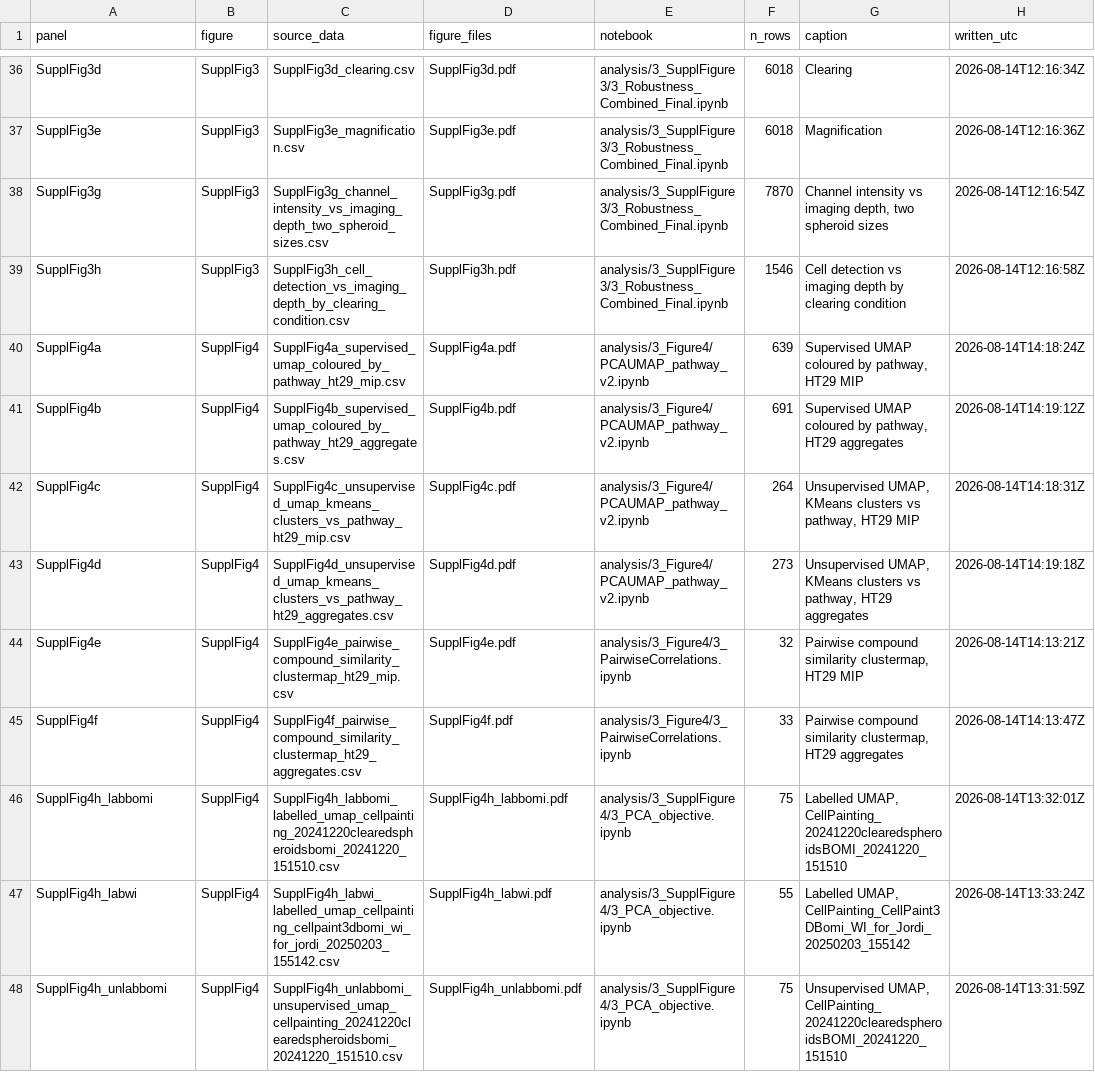
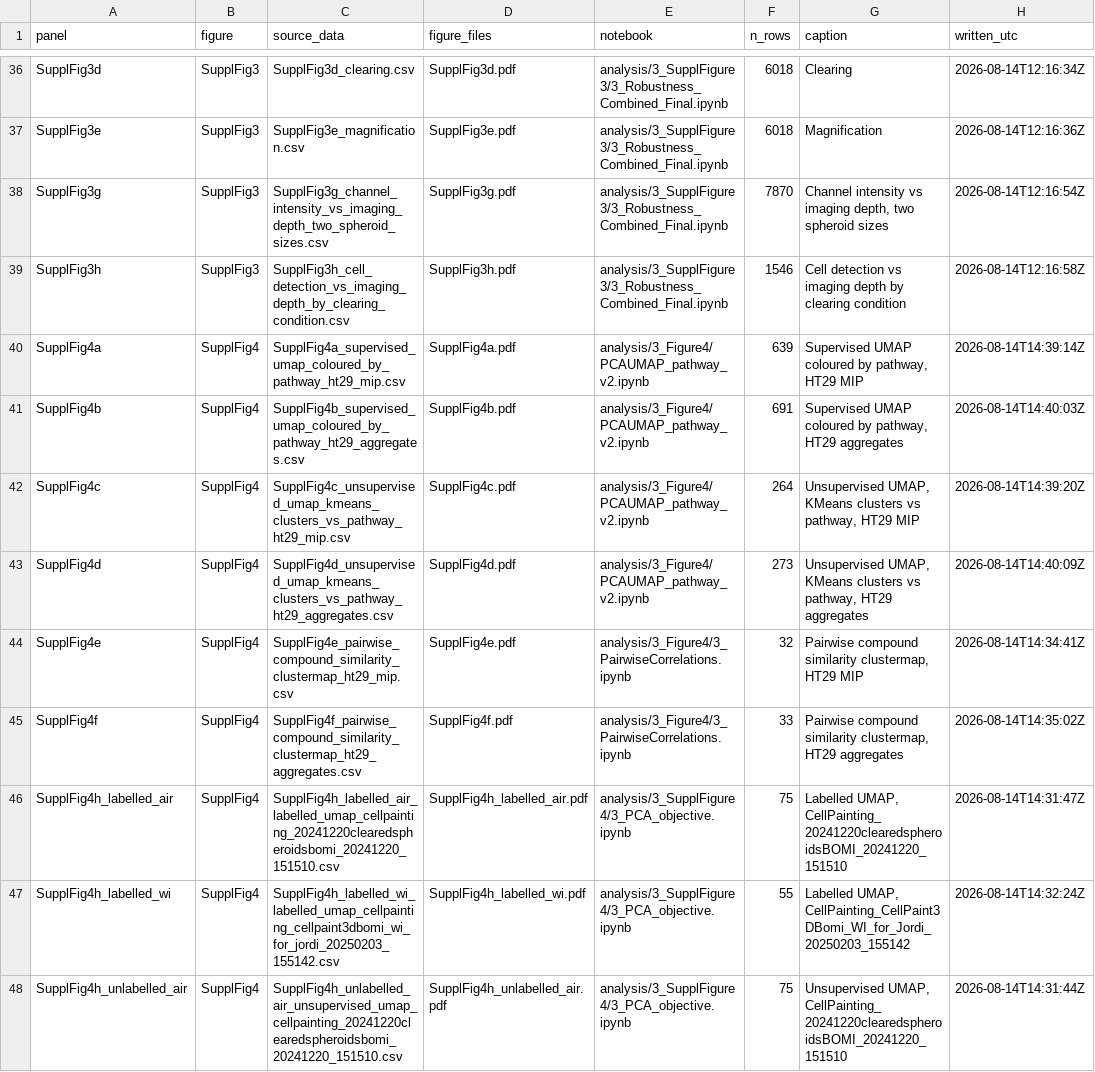
Before and after one commit to pharmbio/colopaint3D, a CSV file: source_data/MANIFEST.csv, drawn as a sheet; only a part is shown, gaps mark what is left out; the diff covers the shown part only.

```diff
--- a/source_data/MANIFEST.csv
+++ b/source_data/MANIFEST.csv
@@ -39,10 +39,10 @@ SupplFig3g,SupplFig3,SupplFig3g_channel_intensity_vs_imaging_depth_two_spheroid_
 SupplFig3h,SupplFig3,SupplFig3h_cell_detection_vs_imaging_depth_by_clearing_condition.csv,SupplFig3h.pdf,analysis/3_SupplFigure3/3_Robustness_Combined_Final.ipynb,1546,Cell detection vs imaging depth by clearing condition,2026-08-14T12:16:58Z
-SupplFig4a,SupplFig4,SupplFig4a_supervised_umap_coloured_by_pathway_ht29_mip.csv,SupplFig4a.pdf,analysis/3_Figure4/PCAUMAP_pathway_v2.ipynb,639,"Supervised UMAP coloured by pathway, HT29 MIP",2026-08-14T14:18:24Z
-SupplFig4b,SupplFig4,SupplFig4b_supervised_umap_coloured_by_pathway_ht29_aggregates.csv,SupplFig4b.pdf,analysis/3_Figure4/PCAUMAP_pathway_v2.ipynb,691,"Supervised UMAP coloured by pathway, HT29 aggregates",2026-08-14T14:19:12Z
-SupplFig4c,SupplFig4,SupplFig4c_unsupervised_umap_kmeans_clusters_vs_pathway_ht29_mip.csv,SupplFig4c.pdf,analysis/3_Figure4/PCAUMAP_pathway_v2.ipynb,264,"Unsupervised UMAP, KMeans clusters vs pathway, HT29 MIP",2026-08-14T14:18:31Z
-SupplFig4d,SupplFig4,SupplFig4d_unsupervised_umap_kmeans_clusters_vs_pathway_ht29_aggregates.csv,SupplFig4d.pdf,analysis/3_Figure4/PCAUMAP_pathway_v2.ipynb,273,"Unsupervised UMAP, KMeans clusters vs pathway, HT29 aggregates",2026-08-14T14:19:18Z
-SupplFig4e,SupplFig4,SupplFig4e_pairwise_compound_similarity_clustermap_ht29_mip.csv,SupplFig4e.pdf,analysis/3_Figure4/3_PairwiseCorrelations.ipynb,32,"Pairwise compound similarity clustermap, HT29 MIP",2026-08-14T14:13:21Z
-SupplFig4f,SupplFig4,SupplFig4f_pairwise_compound_similarity_clustermap_ht29_aggregates.csv,SupplFig4f.pdf,analysis/3_Figure4/3_PairwiseCorrelations.ipynb,33,"Pairwise compound similarity clustermap, HT29 aggregates",2026-08-14T14:13:47Z
-SupplFig4h_labbomi,SupplFig4,SupplFig4h_labbomi_labelled_umap_cellpainting_20241220clearedspheroidsbomi_20241220_151510.csv,SupplFig4h_labbomi.pdf,analysis/3_SupplFigure4/3_PCA_objective.ipynb,75,"Labelled UMAP, CellPainting_20241220clearedspheroidsBOMI_20241220_151510",2026-08-14T13:32:01Z
-SupplFig4h_labwi,SupplFig4,SupplFig4h_labwi_labelled_umap_cellpainting_cellpaint3dbomi_wi_for_jordi_20250203_155142.csv,SupplFig4h_labwi.pdf,analysis/3_SupplFigure4/3_PCA_objective.ipynb,55,"Labelled UMAP, CellPainting_CellPaint3DBomi_WI_for_Jordi_20250203_155142",2026-08-14T13:33:24Z
-SupplFig4h_unlabbomi,SupplFig4,SupplFig4h_unlabbomi_unsupervised_umap_cellpainting_20241220clearedspheroidsbomi_20241220_151510.csv,SupplFig4h_unlabbomi.pdf,analysis/3_SupplFigure4/3_PCA_objective.ipynb,75,"Unsupervised UMAP, CellPainting_20241220clearedspheroidsBOMI_20241220_151510",2026-08-14T13:31:59Z
+SupplFig4a,SupplFig4,SupplFig4a_supervised_umap_coloured_by_pathway_ht29_mip.csv,SupplFig4a.pdf,analysis/3_Figure4/PCAUMAP_pathway_v2.ipynb,639,"Supervised UMAP coloured by pathway, HT29 MIP",2026-08-14T14:39:14Z
+SupplFig4b,SupplFig4,SupplFig4b_supervised_umap_coloured_by_pathway_ht29_aggregates.csv,SupplFig4b.pdf,analysis/3_Figure4/PCAUMAP_pathway_v2.ipynb,691,"Supervised UMAP coloured by pathway, HT29 aggregates",2026-08-14T14:40:03Z
+SupplFig4c,SupplFig4,SupplFig4c_unsupervised_umap_kmeans_clusters_vs_pathway_ht29_mip.csv,SupplFig4c.pdf,analysis/3_Figure4/PCAUMAP_pathway_v2.ipynb,264,"Unsupervised UMAP, KMeans clusters vs pathway, HT29 MIP",2026-08-14T14:39:20Z
+SupplFig4d,SupplFig4,SupplFig4d_unsupervised_umap_kmeans_clusters_vs_pathway_ht29_aggregates.csv,SupplFig4d.pdf,analysis/3_Figure4/PCAUMAP_pathway_v2.ipynb,273,"Unsupervised UMAP, KMeans clusters vs pathway, HT29 aggregates",2026-08-14T14:40:09Z
+SupplFig4e,SupplFig4,SupplFig4e_pairwise_compound_similarity_clustermap_ht29_mip.csv,SupplFig4e.pdf,analysis/3_Figure4/3_PairwiseCorrelations.ipynb,32,"Pairwise compound similarity clustermap, HT29 MIP",2026-08-14T14:34:41Z
+SupplFig4f,SupplFig4,SupplFig4f_pairwise_compound_similarity_clustermap_ht29_aggregates.csv,SupplFig4f.pdf,analysis/3_Figure4/3_PairwiseCorrelations.ipynb,33,"Pairwise compound similarity clustermap, HT29 aggregates",2026-08-14T14:35:02Z
+SupplFig4h_labelled_air,SupplFig4,SupplFig4h_labelled_air_labelled_umap_cellpainting_20241220clearedspheroidsbomi_20241220_151510.csv,SupplFig4h_labelled_air.pdf,analysis/3_SupplFigure4/3_PCA_objective.ipynb,75,"Labelled UMAP, CellPainting_20241220clearedspheroidsBOMI_20241220_151510",2026-08-14T14:31:47Z
+SupplFig4h_labelled_wi,SupplFig4,SupplFig4h_labelled_wi_labelled_umap_cellpainting_cellpaint3dbomi_wi_for_jordi_20250203_155142.csv,SupplFig4h_labelled_wi.pdf,analysis/3_SupplFigure4/3_PCA_objective.ipynb,55,"Labelled UMAP, CellPainting_CellPaint3DBomi_WI_for_Jordi_20250203_155142",2026-08-14T14:32:24Z
+SupplFig4h_unlabelled_air,SupplFig4,SupplFig4h_unlabelled_air_unsupervised_umap_cellpainting_20241220clearedspheroidsbomi_20241220_151510.csv,SupplFig4h_unlabelled_air.pdf,analysis/3_SupplFigure4/3_PCA_objective.ipynb,75,"Unsupervised UMAP, CellPainting_20241220clearedspheroidsBOMI_20241220_151510",2026-08-14T14:31:44Z
```
Also changed, not shown: 1 removed row and 24 edited cells elsewhere in this file, source_data/Fig4f_pairwise_compound_similarity_clustermap_hct116_aggregates.csv, source_data/Fig5c_pairwise_compound_similarity_clustermap_hct116_2d.csv, 23 other files.
